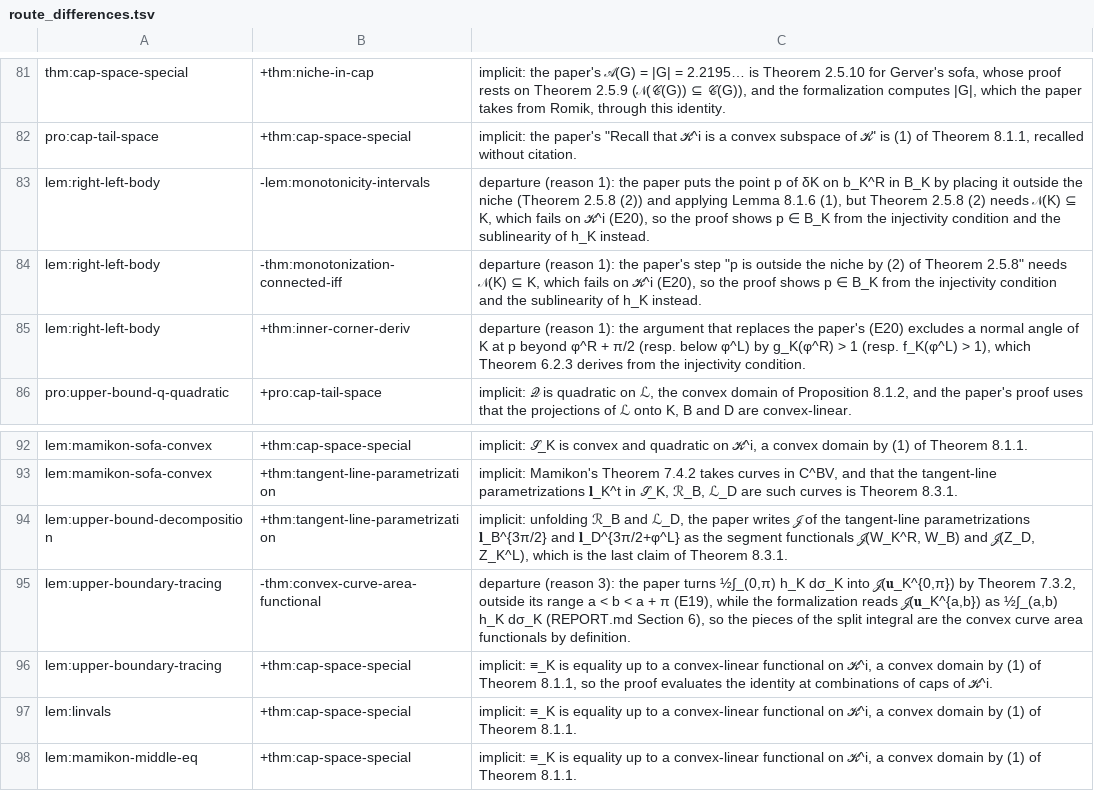
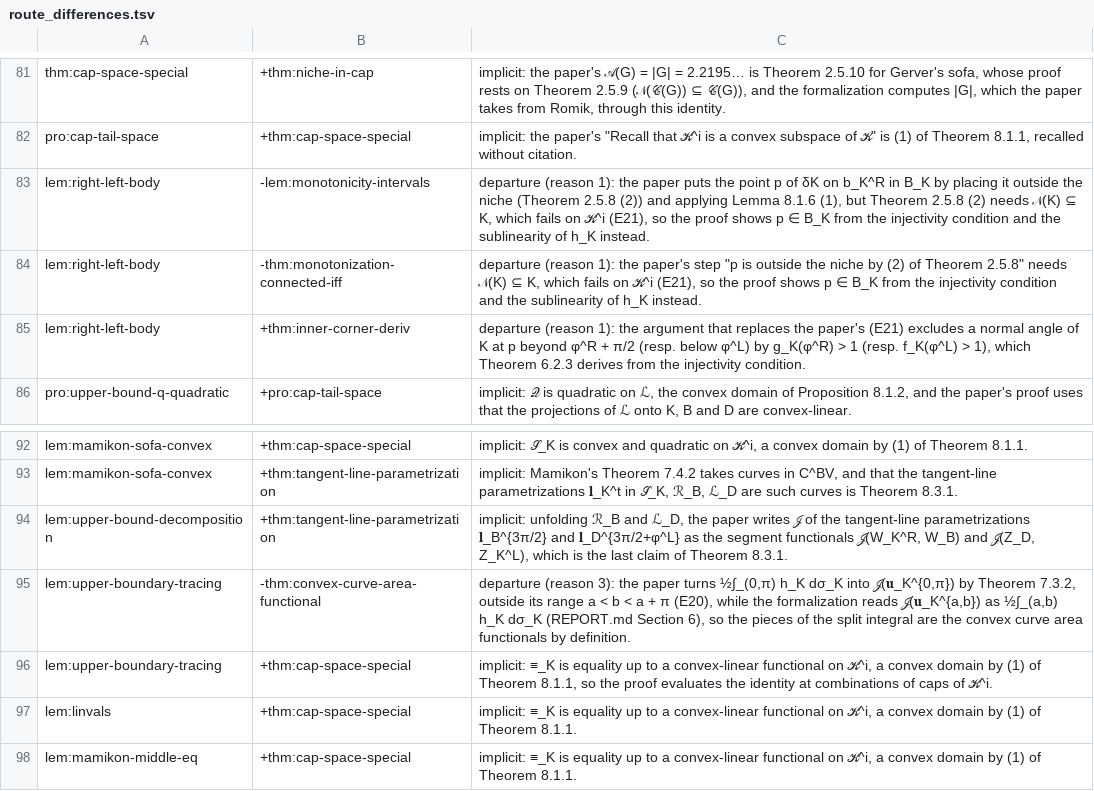
Before and after one commit to vltanh/lean4-moving-sofa, a TSV file: docs/route_differences.tsv, drawn as a sheet; only a part is shown, gaps mark what is left out.

```diff
--- a/docs/route_differences.tsv
+++ b/docs/route_differences.tsv
@@ -82,5 +82,5 @@ thm:cap-space-special	+thm:niche-in-cap	implicit: the paper's 𝒜(G) = |G| = 2.
 pro:cap-tail-space	+thm:cap-space-special	implicit: the paper's "Recall that 𝒦^i is a convex subspace of 𝒦" is (1) of Theorem 8.1.1, recalled without citation.
-lem:right-left-body	-lem:monotonicity-intervals	departure (reason 1): the paper puts the point p of δK on b_K^R in B_K by placing it outside the niche (Theorem 2.5.8 (2)) and applying Lemma 8.1.6 (1), but Theorem 2.5.8 (2) needs 𝒩(K) ⊆ K, which fails on 𝒦^i (E20), so the proof shows p ∈ B_K from the injectivity condition and the sublinearity of h_K instead.
-lem:right-left-body	-thm:monotonization-connected-iff	departure (reason 1): the paper's step "p is outside the niche by (2) of Theorem 2.5.8" needs 𝒩(K) ⊆ K, which fails on 𝒦^i (E20), so the proof shows p ∈ B_K from the injectivity condition and the sublinearity of h_K instead.
-lem:right-left-body	+thm:inner-corner-deriv	departure (reason 1): the argument that replaces the paper's (E20) excludes a normal angle of K at p beyond φ^R + π/2 (resp. below φ^L) by g_K(φ^R) > 1 (resp. f_K(φ^L) > 1), which Theorem 6.2.3 derives from the injectivity condition.
+lem:right-left-body	-lem:monotonicity-intervals	departure (reason 1): the paper puts the point p of δK on b_K^R in B_K by placing it outside the niche (Theorem 2.5.8 (2)) and applying Lemma 8.1.6 (1), but Theorem 2.5.8 (2) needs 𝒩(K) ⊆ K, which fails on 𝒦^i (E21), so the proof shows p ∈ B_K from the injectivity condition and the sublinearity of h_K instead.
+lem:right-left-body	-thm:monotonization-connected-iff	departure (reason 1): the paper's step "p is outside the niche by (2) of Theorem 2.5.8" needs 𝒩(K) ⊆ K, which fails on 𝒦^i (E21), so the proof shows p ∈ B_K from the injectivity condition and the sublinearity of h_K instead.
+lem:right-left-body	+thm:inner-corner-deriv	departure (reason 1): the argument that replaces the paper's (E21) excludes a normal angle of K at p beyond φ^R + π/2 (resp. below φ^L) by g_K(φ^R) > 1 (resp. f_K(φ^L) > 1), which Theorem 6.2.3 derives from the injectivity condition.
 pro:upper-bound-q-quadratic	+pro:cap-tail-space	implicit: 𝒬 is quadratic on ℒ, the convex domain of Proposition 8.1.2, and the paper's proof uses that the projections of ℒ onto K, B and D are convex-linear.
@@ -94,3 +94,3 @@ lem:mamikon-sofa-convex	+thm:tangent-line-parametrization	implicit: Mamikon's Th
 lem:upper-bound-decomposition	+thm:tangent-line-parametrization	implicit: unfolding ℛ_B and ℒ_D, the paper writes 𝒥 of the tangent-line parametrizations 𝐥_B^{3π/2} and 𝐥_D^{3π/2+φ^L} as the segment functionals 𝒥(W_K^R, W_B) and 𝒥(Z_D, Z_K^L), which is the last claim of Theorem 8.3.1.
-lem:upper-boundary-tracing	-thm:convex-curve-area-functional	departure (reason 3): the paper turns ½∫_(0,π) h_K dσ_K into 𝒥(𝐮_K^{0,π}) by Theorem 7.3.2, outside its range a < b < a + π (E19), while the formalization reads 𝒥(𝐮_K^{a,b}) as ½∫_(a,b) h_K dσ_K (REPORT.md Section 6), so the pieces of the split integral are the convex curve area functionals by definition.
+lem:upper-boundary-tracing	-thm:convex-curve-area-functional	departure (reason 3): the paper turns ½∫_(0,π) h_K dσ_K into 𝒥(𝐮_K^{0,π}) by Theorem 7.3.2, outside its range a < b < a + π (E20), while the formalization reads 𝒥(𝐮_K^{a,b}) as ½∫_(a,b) h_K dσ_K (REPORT.md Section 6), so the pieces of the split integral are the convex curve area functionals by definition.
 lem:upper-boundary-tracing	+thm:cap-space-special	implicit: ≡_K is equality up to a convex-linear functional on 𝒦^i, a convex domain by (1) of Theorem 8.1.1, so the proof evaluates the identity at combinations of caps of 𝒦^i.
```
Also changed, not shown: 34 other files.
